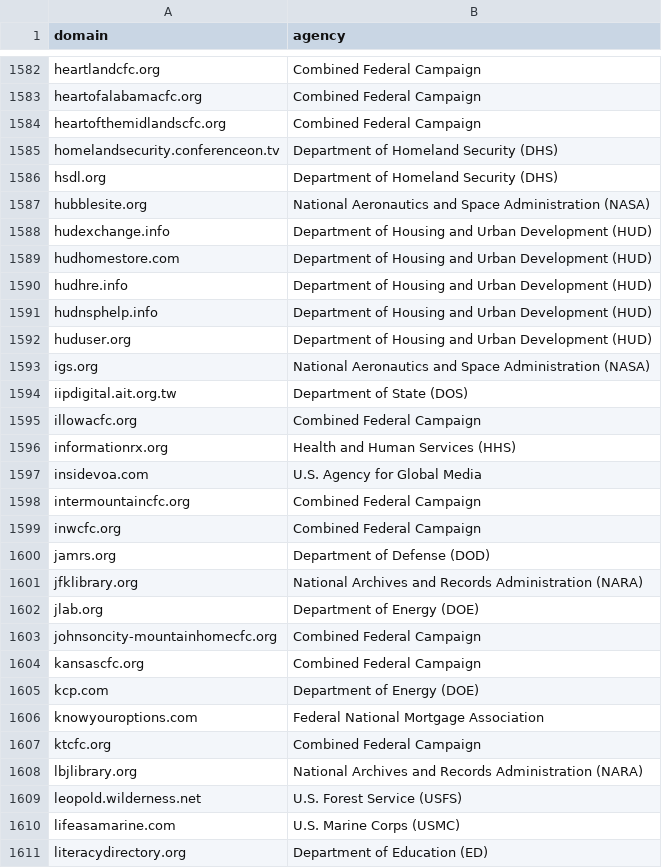
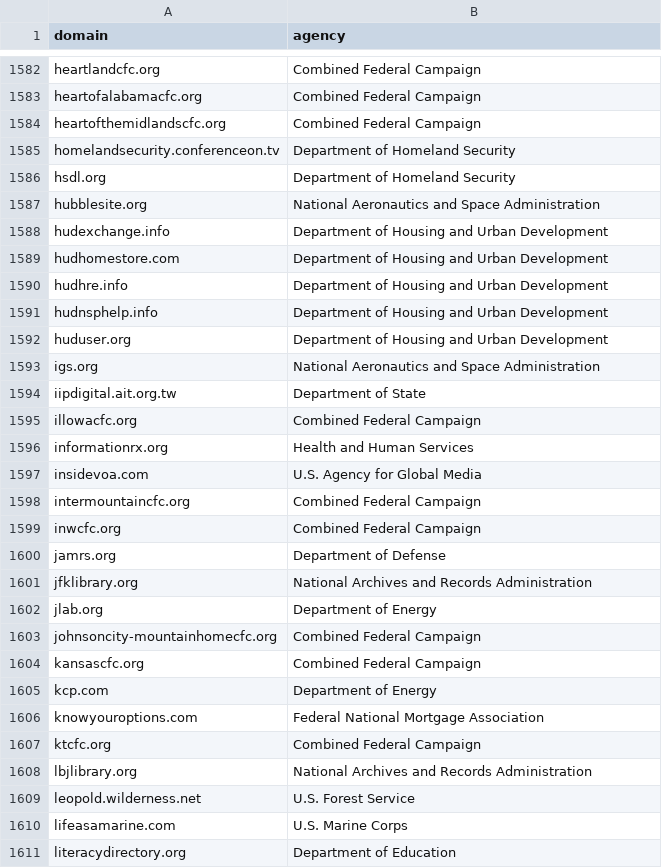
Before and after one commit to ScanGov/data, a CSV file: domains.csv, drawn as a sheet; only a part is shown, gaps mark what is left out; the diff covers the shown part only.

```diff
--- a/domains.csv
+++ b/domains.csv
@@ -1584,14 +1584,14 @@ heartofalabamacfc.org,Combined Federal Campaign
 heartofthemidlandscfc.org,Combined Federal Campaign
-homelandsecurity.conferenceon.tv,Department of Homeland Security (DHS)
-hsdl.org,Department of Homeland Security (DHS)
-hubblesite.org,National Aeronautics and Space Administration (NASA)
-hudexchange.info,Department of Housing and Urban Development (HUD)
-hudhomestore.com,Department of Housing and Urban Development (HUD)
-hudhre.info,Department of Housing and Urban Development (HUD)
-hudnsphelp.info,Department of Housing and Urban Development (HUD)
-huduser.org,Department of Housing and Urban Development (HUD)
-igs.org,National Aeronautics and Space Administration (NASA)
-iipdigital.ait.org.tw,Department of State (DOS)
+homelandsecurity.conferenceon.tv,Department of Homeland Security
+hsdl.org,Department of Homeland Security
+hubblesite.org,National Aeronautics and Space Administration
+hudexchange.info,Department of Housing and Urban Development
+hudhomestore.com,Department of Housing and Urban Development
+hudhre.info,Department of Housing and Urban Development
+hudnsphelp.info,Department of Housing and Urban Development
+huduser.org,Department of Housing and Urban Development
+igs.org,National Aeronautics and Space Administration
+iipdigital.ait.org.tw,Department of State
 illowacfc.org,Combined Federal Campaign
-informationrx.org,Health and Human Services (HHS)
+informationrx.org,Health and Human Services
 insidevoa.com,U.S. Agency for Global Media
@@ -1599,13 +1599,13 @@ intermountaincfc.org,Combined Federal Campaign
 inwcfc.org,Combined Federal Campaign
-jamrs.org,Department of Defense (DOD)
-jfklibrary.org,National Archives and Records Administration (NARA)
-jlab.org,Department of Energy (DOE)
+jamrs.org,Department of Defense
+jfklibrary.org,National Archives and Records Administration
+jlab.org,Department of Energy
 johnsoncity-mountainhomecfc.org,Combined Federal Campaign
 kansascfc.org,Combined Federal Campaign
-kcp.com,Department of Energy (DOE)
+kcp.com,Department of Energy
 knowyouroptions.com,Federal National Mortgage Association
 ktcfc.org,Combined Federal Campaign
-lbjlibrary.org,National Archives and Records Administration (NARA)
-leopold.wilderness.net,U.S. Forest Service (USFS)
-lifeasamarine.com,U.S. Marine Corps (USMC)
-literacydirectory.org,Department of Education (ED)
+lbjlibrary.org,National Archives and Records Administration
+leopold.wilderness.net,U.S. Forest Service
+lifeasamarine.com,U.S. Marine Corps
+literacydirectory.org,Department of Education
```
Also changed, not shown: 97 edited cells elsewhere in this file, metadata.csv, robots.csv, 12 other files.
